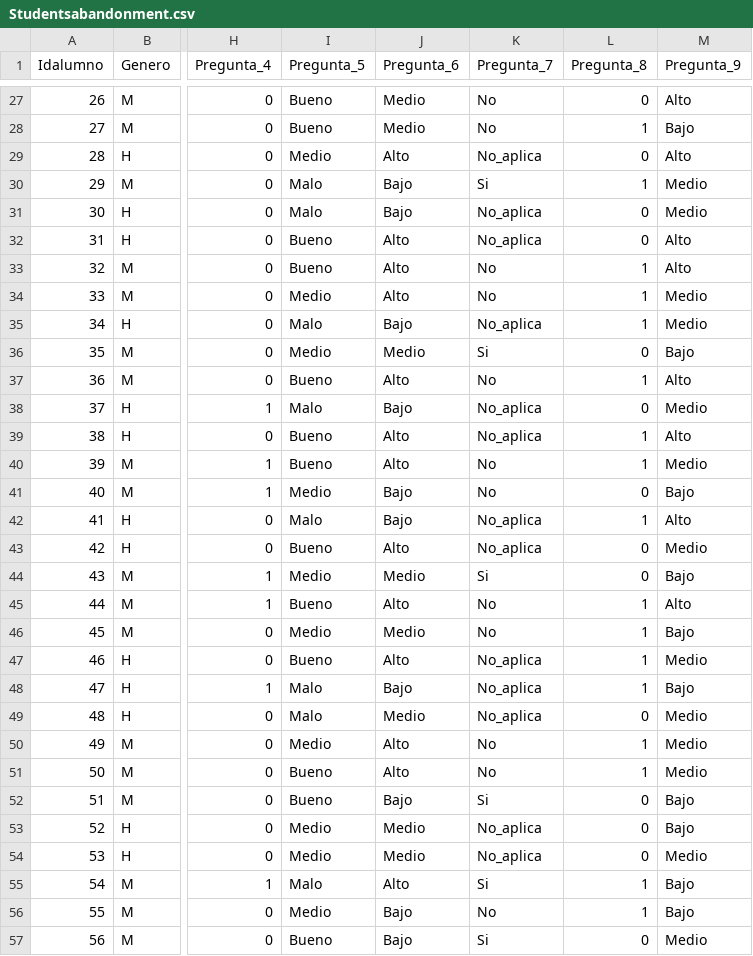
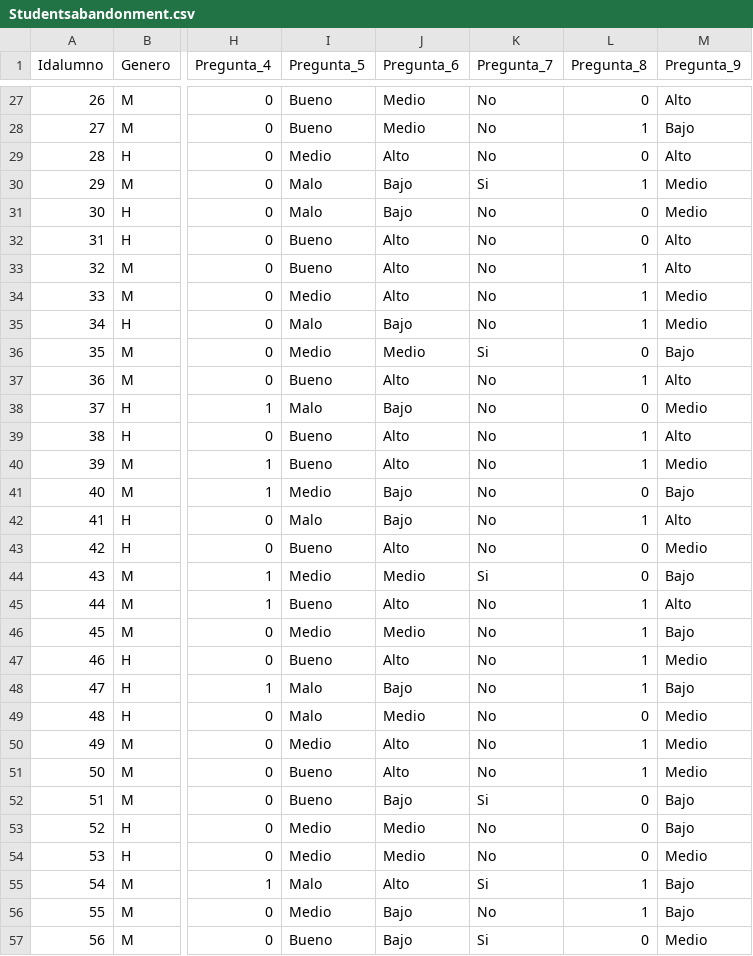
Before and after one commit to JoelLopez14/Red-Neuronal-Sistemas-Adaptativos, a CSV file: Studentsabandonment.csv, drawn as a sheet; only a part is shown, gaps mark what is left out; the diff covers the shown part only; the diff names each change by its address in the sheet, - before the commit and + after, or states it on an @@ line.

```diff
--- a/Studentsabandonment.csv
+++ b/Studentsabandonment.csv
-K29 (Pregunta_7): No_aplica
+K29 (Pregunta_7): No
-K31:K32 (Pregunta_7): No_aplica
+K31:K32 (Pregunta_7): No
-K35 (Pregunta_7): No_aplica
+K35 (Pregunta_7): No
-K38:K39 (Pregunta_7): No_aplica
+K38:K39 (Pregunta_7): No
-K42:K43 (Pregunta_7): No_aplica
+K42:K43 (Pregunta_7): No
-K47:K49 (Pregunta_7): No_aplica
+K47:K49 (Pregunta_7): No
-K53:K54 (Pregunta_7): No_aplica
+K53:K54 (Pregunta_7): No
```
Also changed, not shown: 38 edited cells elsewhere in this file, EstudiantesAbandono.csv.
